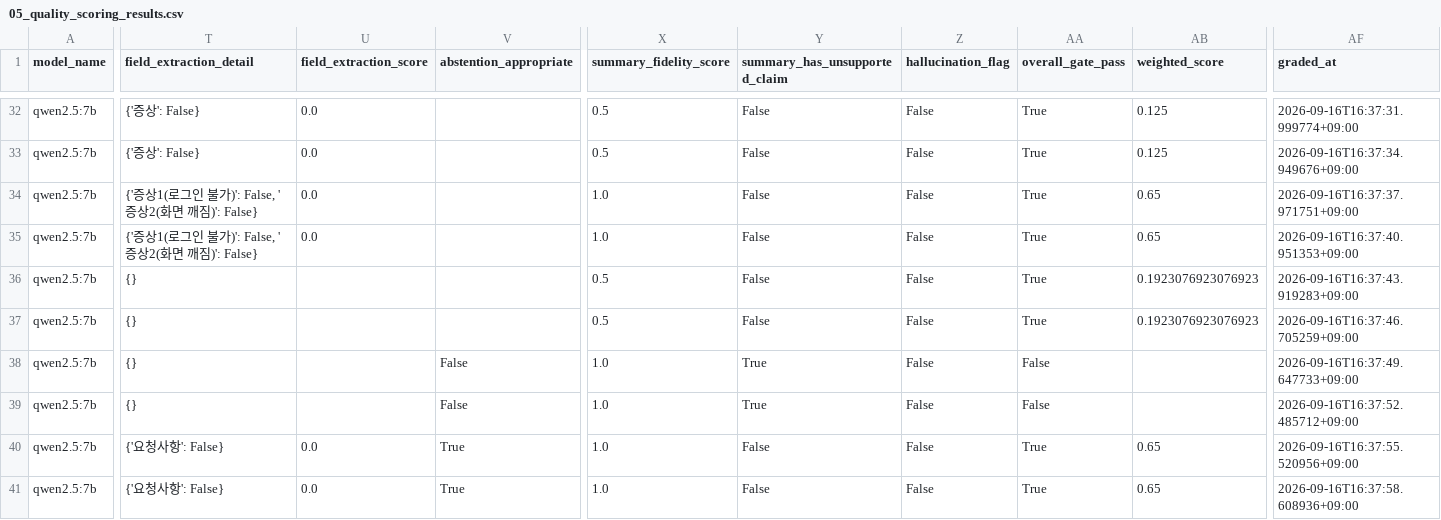
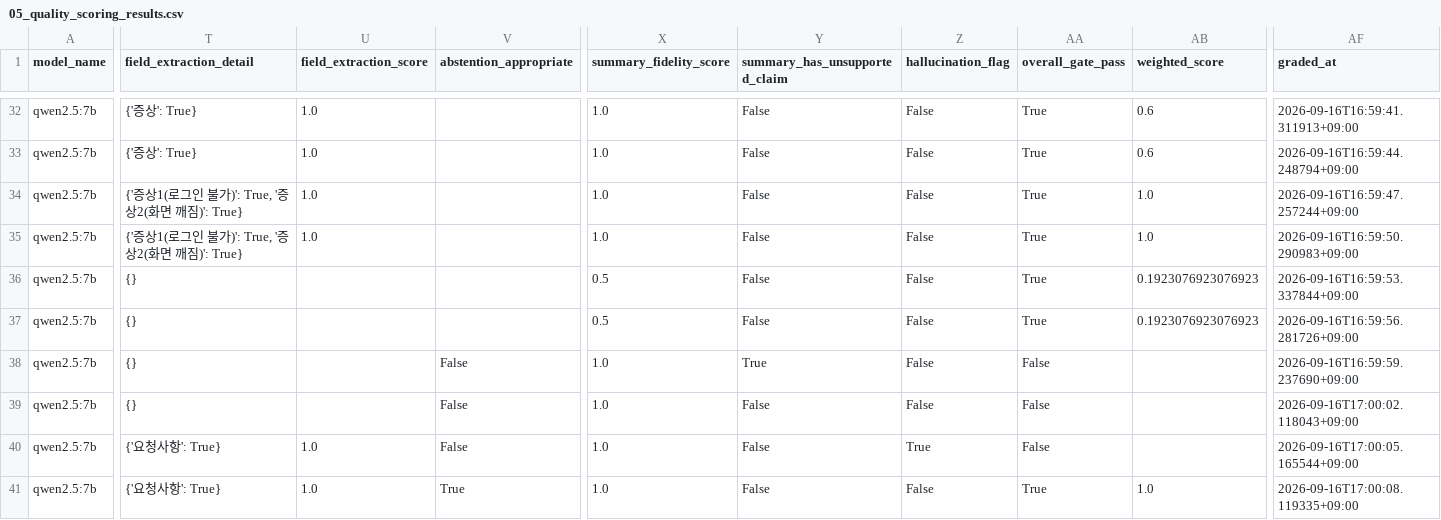
Before and after one commit to hasla-ai/modelComparrision_for_CS, a CSV file: work/04_experiment/05_quality_scoring_results.csv, drawn as a sheet; only a part is shown, gaps mark what is left out; the diff covers the shown part only; the diff names each change by its address in the sheet, - before the commit and + after, or states it on an @@ line.

```diff
--- a/work/04_experiment/05_quality_scoring_results.csv
+++ b/work/04_experiment/05_quality_scoring_results.csv
-T32:T33 (field_extraction_detail): {'증상': False}
+T32:T33 (field_extraction_detail): {'증상': True}
-U32:U35 (field_extraction_score): 0.0
+U32:U35 (field_extraction_score): 1.0
-X32:X33 (summary_fidelity_score): 0.5
+X32:X33 (summary_fidelity_score): 1.0
-AB32:AB33 (weighted_score): 0.125
+AB32:AB33 (weighted_score): 0.6
-AF32 (graded_at): 2026-09-16T16:37:31.999774+09:00
+AF32 (graded_at): 2026-09-16T16:59:41.311913+09:00
-AF33 (graded_at): 2026-09-16T16:37:34.949676+09:00
+AF33 (graded_at): 2026-09-16T16:59:44.248794+09:00
-T34:T35 (field_extraction_detail): {'증상1(로그인 불가)': False, '증상2(화면 깨짐)': False}
+T34:T35 (field_extraction_detail): {'증상1(로그인 불가)': True, '증상2(화면 깨짐)': True}
-AB34:AB35 (weighted_score): 0.65
+AB34:AB35 (weighted_score): 1.0
-AF34 (graded_at): 2026-09-16T16:37:37.971751+09:00
+AF34 (graded_at): 2026-09-16T16:59:47.257244+09:00
-AF35 (graded_at): 2026-09-16T16:37:40.951353+09:00
+AF35 (graded_at): 2026-09-16T16:59:50.290983+09:00
-AF36 (graded_at): 2026-09-16T16:37:43.919283+09:00
+AF36 (graded_at): 2026-09-16T16:59:53.337844+09:00
-AF37 (graded_at): 2026-09-16T16:37:46.705259+09:00
+AF37 (graded_at): 2026-09-16T16:59:56.281726+09:00
-AF38 (graded_at): 2026-09-16T16:37:49.647733+09:00
+AF38 (graded_at): 2026-09-16T16:59:59.237690+09:00
-Y39 (summary_has_unsupported_claim): True
+Y39 (summary_has_unsupported_claim): False
-AF39 (graded_at): 2026-09-16T16:37:52.485712+09:00
+AF39 (graded_at): 2026-09-16T17:00:02.118043+09:00
-T40:T41 (field_extraction_detail): {'요청사항': False}
+T40:T41 (field_extraction_detail): {'요청사항': True}
-U40:U41 (field_extraction_score): 0.0
+U40:U41 (field_extraction_score): 1.0
-V40 (abstention_appropriate): True
+V40 (abstention_appropriate): False
-Z40 (hallucination_flag): False
+Z40 (hallucination_flag): True
-AA40 (overall_gate_pass): True
+AA40 (overall_gate_pass): False
-AB40 (weighted_score): 0.65
+AB40 (weighted_score): (empty)
-AF40 (graded_at): 2026-09-16T16:37:55.520956+09:00
+AF40 (graded_at): 2026-09-16T17:00:05.165544+09:00
-AB41 (weighted_score): 0.65
+AB41 (weighted_score): 1.0
-AF41 (graded_at): 2026-09-16T16:37:58.608936+09:00
+AF41 (graded_at): 2026-09-16T17:00:08.119335+09:00
```
Also changed, not shown: 117 edited cells elsewhere in this file, work/06_cloud_comparison/06_cloud_comparison_scored.csv, 3 other files.
